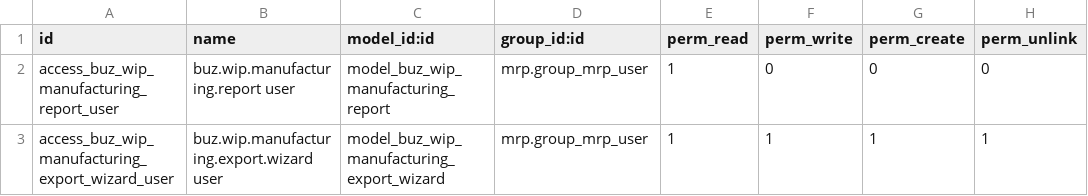
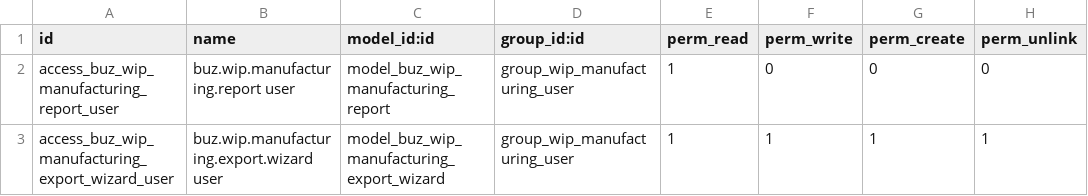
Before and after one commit to apcball/apcball, a CSV file: buz_wip_manufacturing_report/security/ir.model.access.csv, drawn as a sheet.

Commit message:
feat(buz_wip_manufacturing_report): add dedicated security group for report access
Report was gated by mrp.group_mrp_user, giving anyone with generic MRP
user rights access with no way to restrict it independently. New
standalone group_wip_manufacturing_user lets access be granted/revoked
separately from general MRP rights.

```diff
--- a/buz_wip_manufacturing_report/security/ir.model.access.csv
+++ b/buz_wip_manufacturing_report/security/ir.model.access.csv
@@ -1,3 +1,3 @@
 id,name,model_id:id,group_id:id,perm_read,perm_write,perm_create,perm_unlink
-access_buz_wip_manufacturing_report_user,buz.wip.manufacturing.report user,model_buz_wip_manufacturing_report,mrp.group_mrp_user,1,0,0,0
-access_buz_wip_manufacturing_export_wizard_user,buz.wip.manufacturing.export.wizard user,model_buz_wip_manufacturing_export_wizard,mrp.group_mrp_user,1,1,1,1
+access_buz_wip_manufacturing_report_user,buz.wip.manufacturing.report user,model_buz_wip_manufacturing_report,group_wip_manufacturing_user,1,0,0,0
+access_buz_wip_manufacturing_export_wizard_user,buz.wip.manufacturing.export.wizard user,model_buz_wip_manufacturing_export_wizard,group_wip_manufacturing_user,1,1,1,1
```
Also changed, not shown: 3 other files.
